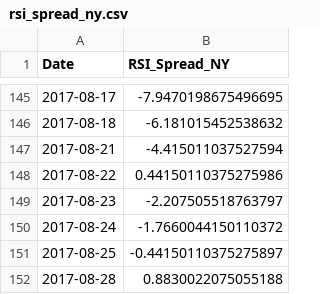
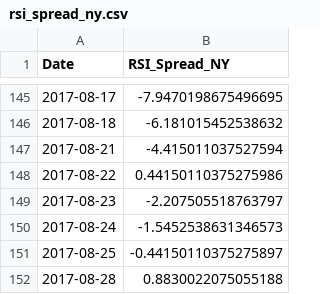
Before and after one commit to aljalajelab/market-dashboard, a CSV file: data/rsi_spread_ny.csv, drawn as a sheet; only a part is shown, gaps mark what is left out.

```diff
--- a/data/rsi_spread_ny.csv
+++ b/data/rsi_spread_ny.csv
@@ -149,3 +149,3 @@ Date,RSI_Spread_NY
 2017-08-23,-2.207505518763797
-2017-08-24,-1.7660044150110372
+2017-08-24,-1.5452538631346573
 2017-08-25,-0.44150110375275897
```
Also changed, not shown: data/rsi50.csv, data/rsi60.csv, 3 other files.
